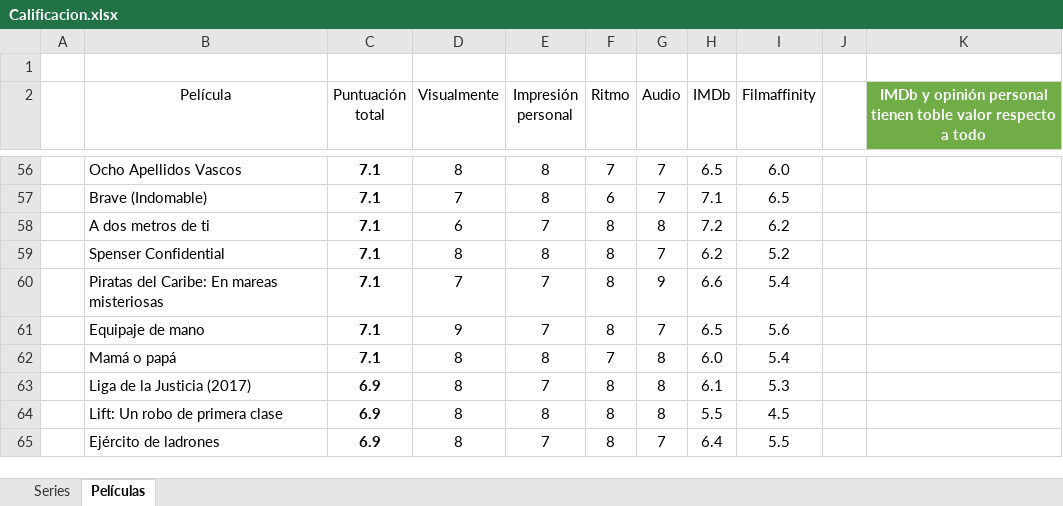
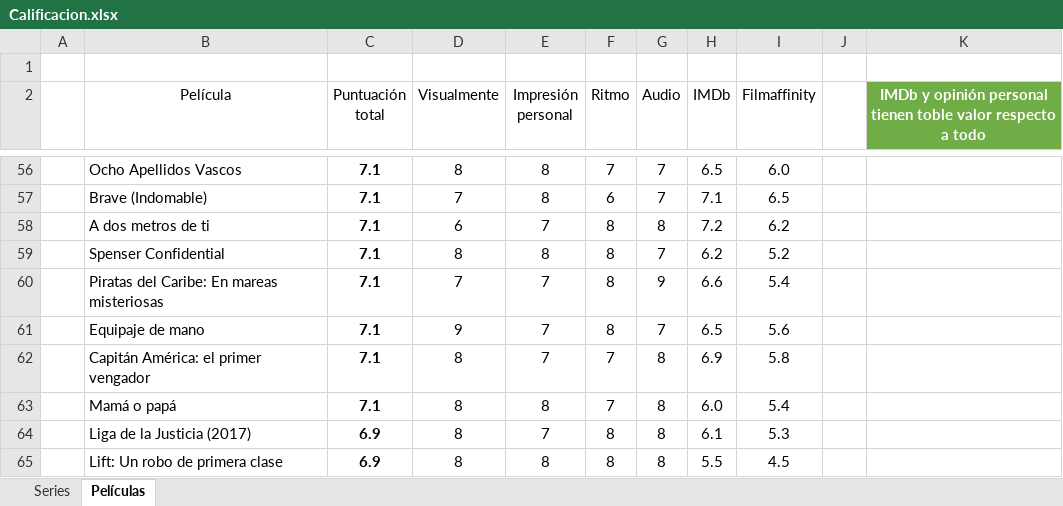
Before and after one commit to jarasa03/Calificacion-de-peliculas-y-series, an Excel workbook: Calificacion.xlsx, sheet Películas, drawn as a sheet; only a part is shown, gaps mark what is left out; the shorter side is filled out with more unchanged rows; values as stored, in another font and other column widths than the file's, no borders; table styles not drawn; the diff names each change by its address in the sheet, - before the commit and + after, or states it on an @@ line.

Commit message:
V. 78 "Capitán América: el primer vengador"

```diff
--- a/Calificacion.xlsx (sheet Películas)
+++ b/Calificacion.xlsx (sheet Películas)
+row 62:  | Capitán América: el primer vengador | 7.1 | 8 | 7 | 7 | 8 | 6.9 | 5.8
```
Also changed, not shown: 1 other file.
